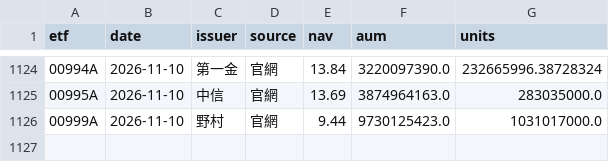
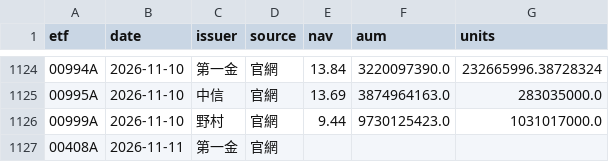
Before and after one commit to gelu27/Stock-lab, a CSV file: data/etf/info.csv, drawn as a sheet; only a part is shown, gaps mark what is left out.

```diff
--- a/data/etf/info.csv
+++ b/data/etf/info.csv
@@ -1126 +1126,2 @@ etf,date,issuer,source,nav,aum,units
 00999A,2026-11-10,野村,官網,9.44,9730125423.0,1031017000.0
+00408A,2026-11-11,第一金,官網,,,
```
Also changed, not shown: 7 other files.
